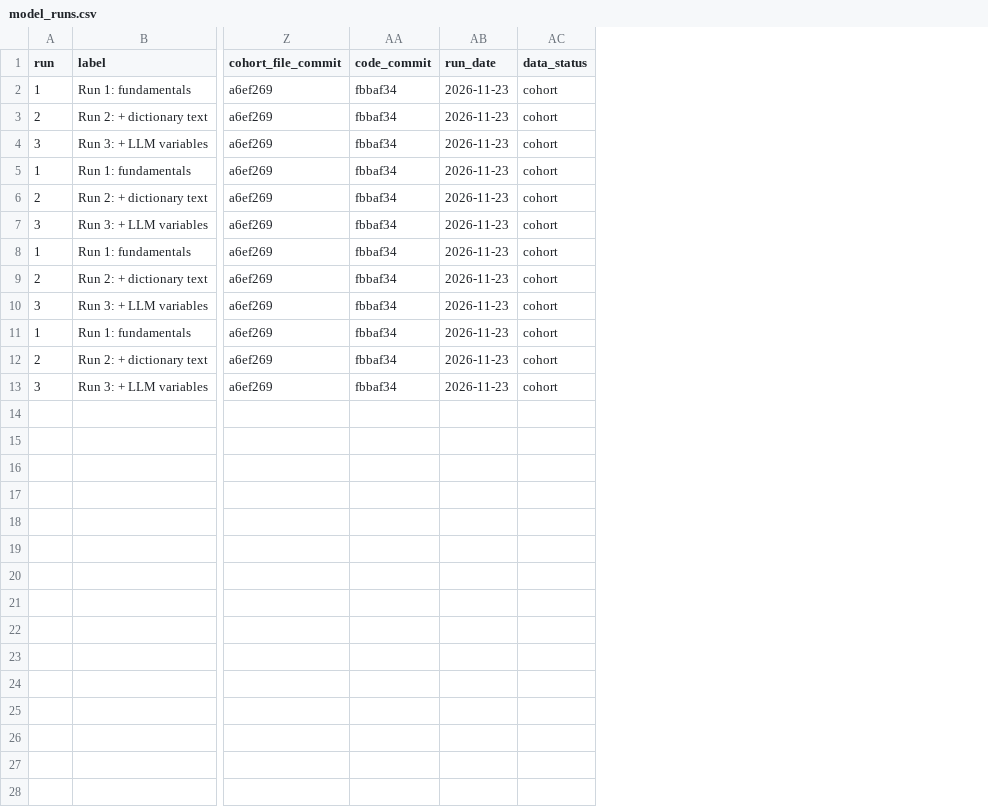
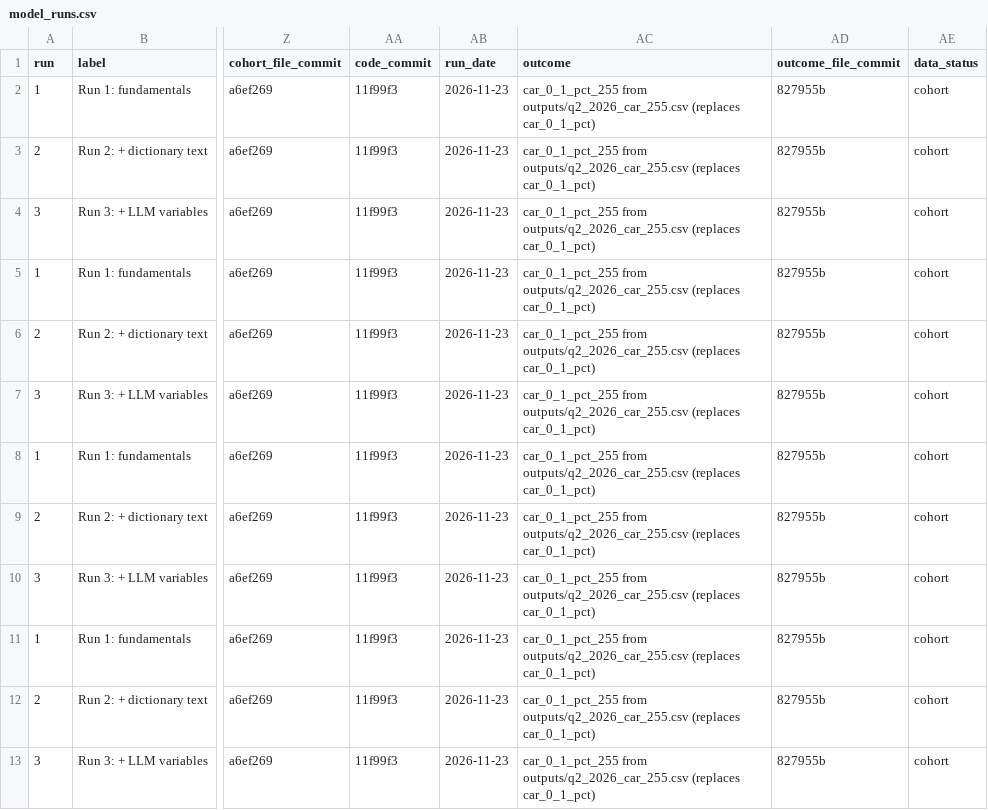
Before and after one commit to fin331teammagic/magic, a CSV file: outputs/robustness_car255/model_runs.csv, drawn as a sheet; only a part is shown, gaps mark what is left out; the diff names each change by its address in the sheet, - before the commit and + after, or states it on an @@ line.

```diff
--- a/outputs/robustness_car255/model_runs.csv
+++ b/outputs/robustness_car255/model_runs.csv
+column AC (outcome), rows 2-13: all car_0_1_pct_255 from outputs/q2_2026_car_255.csv (replaces car_0_1_pct)
+column AD (outcome_file_commit), rows 2-13: all 827955b
-AA2:AA13 (code_commit): fbbaf34
+AA2:AA13 (code_commit): 11f99f3
```
Also changed, not shown: outputs/model_runs.csv.
